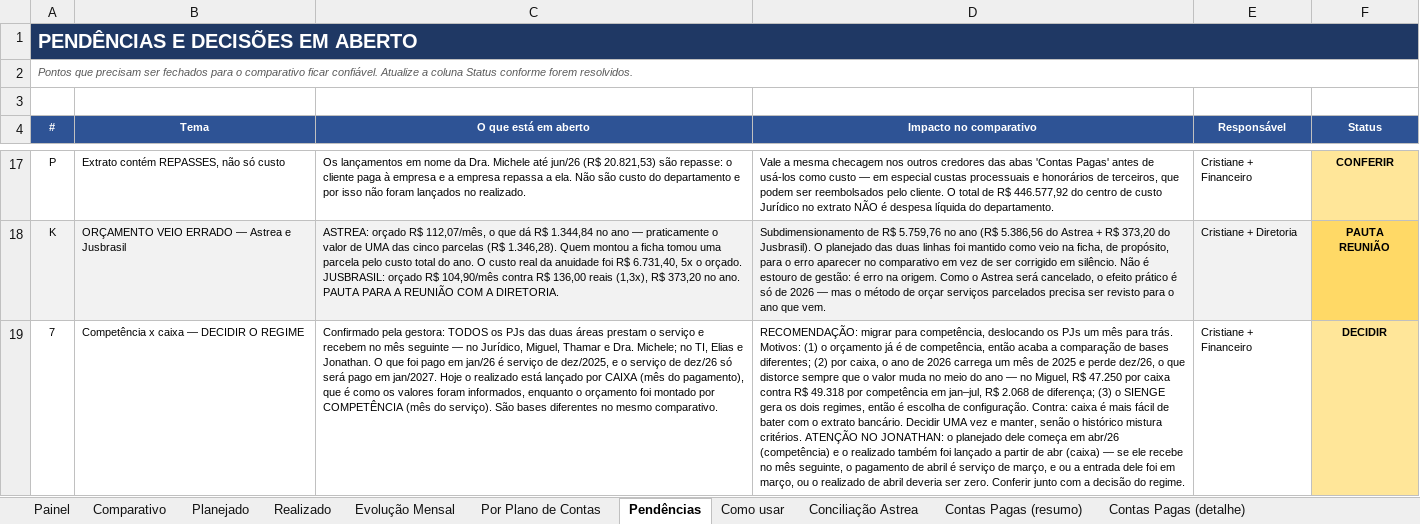
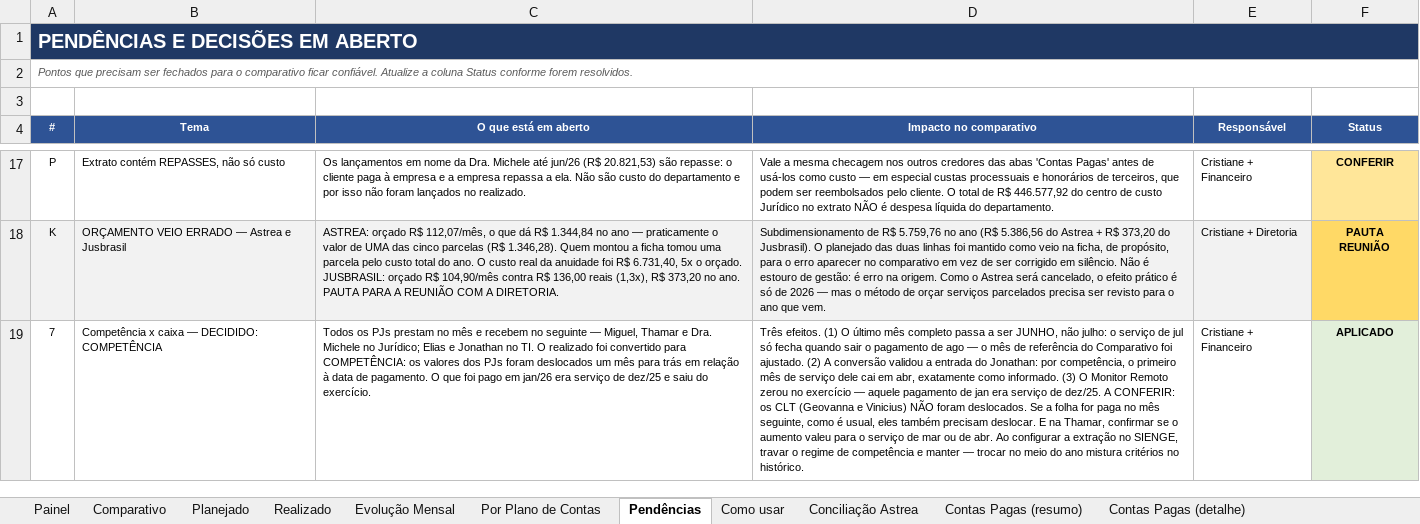
Before and after one commit to criscrabelo/Comit-, an Excel workbook: orcamento/Orcamento_JURIDICO_2026.xlsx, sheet Pendências, drawn as a sheet; only a part is shown, gaps mark what is left out; values as stored, in another font and other column widths than the file's, no borders; the diff names each change by its address in the sheet, - before the commit and + after, or states it on an @@ line.

```diff
--- a/orcamento/Orcamento_JURIDICO_2026.xlsx (sheet Pendências)
+++ b/orcamento/Orcamento_JURIDICO_2026.xlsx (sheet Pendências)
-B19 (Tema): Competência x caixa — DECIDIR O REGIME
+B19 (Tema): Competência x caixa — DECIDIDO: COMPETÊNCIA
-C19 (O que está em aberto): Confirmado pela gestora: TODOS os PJs das duas áreas prestam o serviço e recebem no mês seguinte — no Jurídico, Miguel, Thamar e Dra. Michele; no TI, Elias e Jonathan. O que foi pago em jan/26 é serviço de dez/2025, e o serviço de dez/26 só será pago em jan/2027. Hoje o realizado está lançado por CAIXA (mês do pagamento), que é como os valores foram informados, enquanto o orçamento foi montado por COMPETÊNCIA (mês do serviço). São bases diferentes no mesmo comparativo.
+C19 (O que está em aberto): Todos os PJs prestam no mês e recebem no seguinte — Miguel, Thamar e Dra. Michele no Jurídico; Elias e Jonathan no TI. O realizado foi convertido para COMPETÊNCIA: os valores dos PJs foram deslocados um mês para trás em relação à data de pagamento. O que foi pago em jan/26 era serviço de dez/25 e saiu do exercício.
-D19 (Impacto no comparativo): RECOMENDAÇÃO: migrar para competência, deslocando os PJs um mês para trás. Motivos: (1) o orçamento já é de competência, então acaba a comparação de bases diferentes; (2) por caixa, o ano de 2026 carrega um mês de 2025 e perde dez/26, o que distorce sempre que o valor muda no meio do ano — no Miguel, R$ 47.250 por caixa contra R$ 49.318 por competência em jan–jul, R$ 2.068 de diferença; (3) o SIENGE gera os dois regimes, então é escolha de configuração. Contra: caixa é mais fácil de bater com o extrato bancário. Decidir UMA vez e manter, senão o histórico mistura critérios. ATENÇÃO NO JONATHAN: o planejado dele começa em abr/26 (competência) e o realizado também foi lançado a partir de abr (caixa) — se ele recebe no mês seguinte, o pagamento de abril é serviço de março, e ou a entrada dele foi em março, ou o realizado de abril deveria ser zero. Conferir junto com a decisão do regime.
+D19 (Impacto no comparativo): Três efeitos. (1) O último mês completo passa a ser JUNHO, não julho: o serviço de jul só fecha quando sair o pagamento de ago — o mês de referência do Comparativo foi ajustado. (2) A conversão validou a entrada do Jonathan: por competência, o primeiro mês de serviço dele cai em abr, exatamente como informado. (3) O Monitor Remoto zerou no exercício — aquele pagamento de jan era serviço de dez/25. A CONFERIR: os CLT (Geovanna e Vinicius) NÃO foram deslocados. Se a folha for paga no mês seguinte, como é usual, eles também precisam deslocar. E na Thamar, confirmar se o aumento valeu para o serviço de mar ou de abr. Ao configurar a extração no SIENGE, travar o regime de competência e manter — trocar no meio do ano mistura critérios no histórico.
-F19 (Status): DECIDIR
+F19 (Status): APLICADO
-F19 fill: #FFE699
+F19 fill: #E2EFDA
```
Also changed, not shown: sheet Realizado, sheet Comparativo, orcamento/Orcamento_Planejado_x_Realizado_2026.xlsx, orcamento/Orcamento_TI_2026.xlsx, 1 other file.
